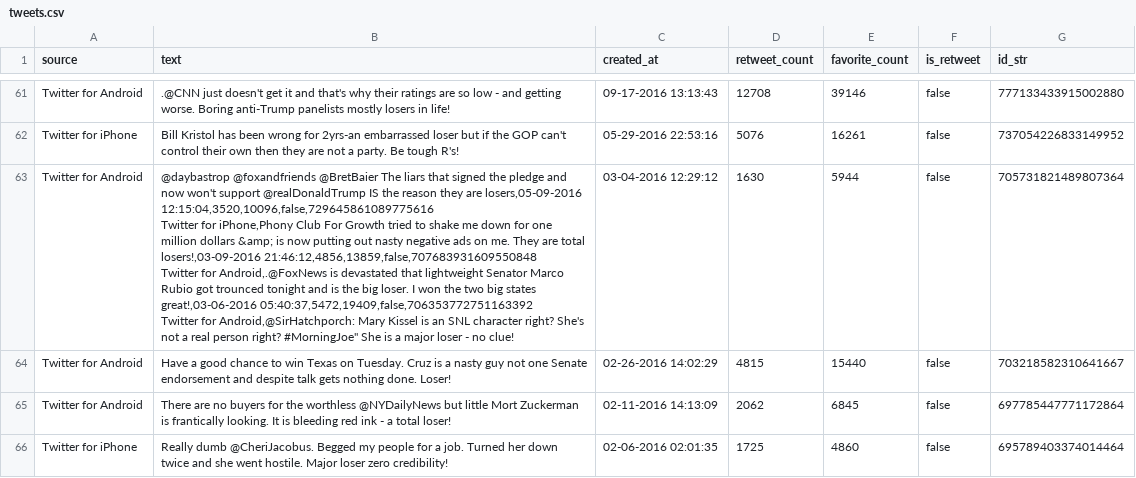
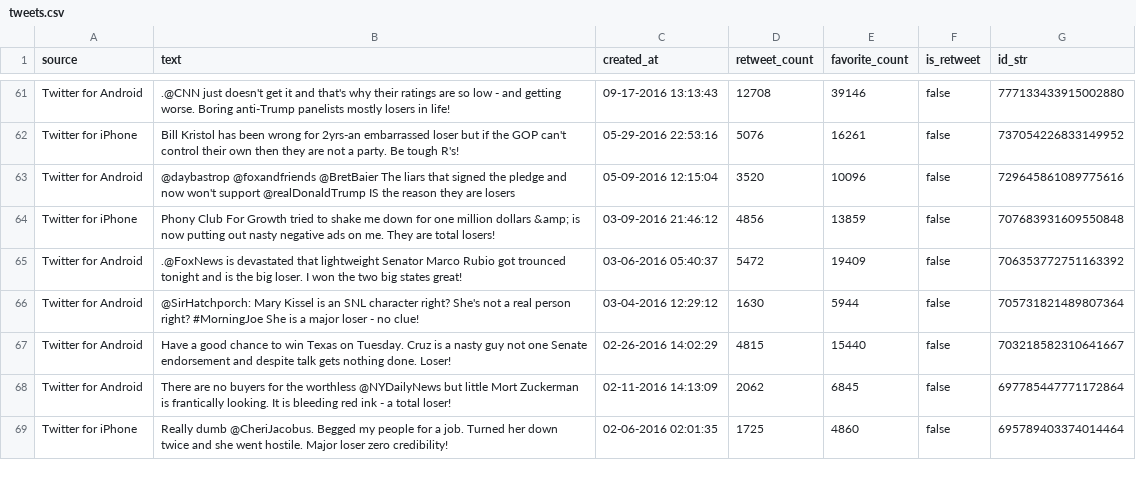
Before and after one commit to AndreaCacioli/ProgettoTLN2023, a CSV file: Parte2-Radicioni/Trump/tweets.csv, drawn as a sheet; only a part is shown, gaps mark what is left out.

Commit message:
Update tweets.csv
Removed an unnecessary " sign

```diff
--- a/Parte2-Radicioni/Trump/tweets.csv
+++ b/Parte2-Radicioni/Trump/tweets.csv
@@ -62,6 +62,6 @@ Twitter for Android,.@CNN just doesn't get it and that's why their ratings are s
 Twitter for iPhone,Bill Kristol has been wrong for 2yrs-an embarrassed loser but if the GOP can't control their own then they are not a party. Be tough R's!,05-29-2016 22:53:16,5076,16261,false,737054226833149952
-Twitter for Android,"@daybastrop @foxandfriends @BretBaier The liars that signed the pledge and now won't support @realDonaldTrump IS the reason they are losers,05-09-2016 12:15:04,3520,10096,false,729645861089775616
-Twitter for iPhone,Phony Club For Growth tried to shake me down for one million dollars &amp; is now putting out nasty negative ads on me. They are total losers!,03-09-2016 21:46:12,4856,13859,false,707683931609550848
-Twitter for Android,.@FoxNews is devastated that lightweight Senator Marco Rubio got trounced tonight and is the big loser. I won the two big states great!,03-06-2016 05:40:37,5472,19409,false,706353772751163392
-Twitter for Android,"@SirHatchporch: Mary Kissel is an SNL character right? She's not a real person right? #MorningJoe"  She is a major loser - no clue!,03-04-2016 12:29:12,1630,5944,false,705731821489807364
+Twitter for Android, @daybastrop @foxandfriends @BretBaier The liars that signed the pledge and now won't support @realDonaldTrump IS the reason they are losers,05-09-2016 12:15:04,3520,10096,false,729645861089775616
+Twitter for iPhone,Phony Club For Growth tried to shake me down for one million dollars &amp; is now putting out nasty negative ads on me. They are total losers!,03-09-2016 21:46:12,4856,13859,false,707683931609550848
+Twitter for Android,.@FoxNews is devastated that lightweight Senator Marco Rubio got trounced tonight and is the big loser. I won the two big states great!,03-06-2016 05:40:37,5472,19409,false,706353772751163392
+Twitter for Android,"@SirHatchporch: Mary Kissel is an SNL character right? She's not a real person right? #MorningJoe"  She is a major loser - no clue!,03-04-2016 12:29:12,1630,5944,false,705731821489807364
 Twitter for Android,Have a good chance to win Texas on Tuesday. Cruz is a nasty guy not one Senate endorsement and despite talk gets nothing done. Loser!,02-26-2016 14:02:29,4815,15440,false,703218582310641667
```
